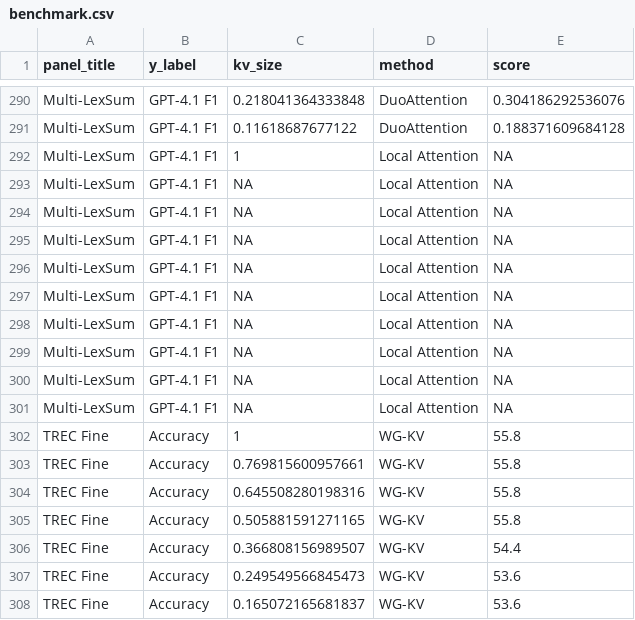
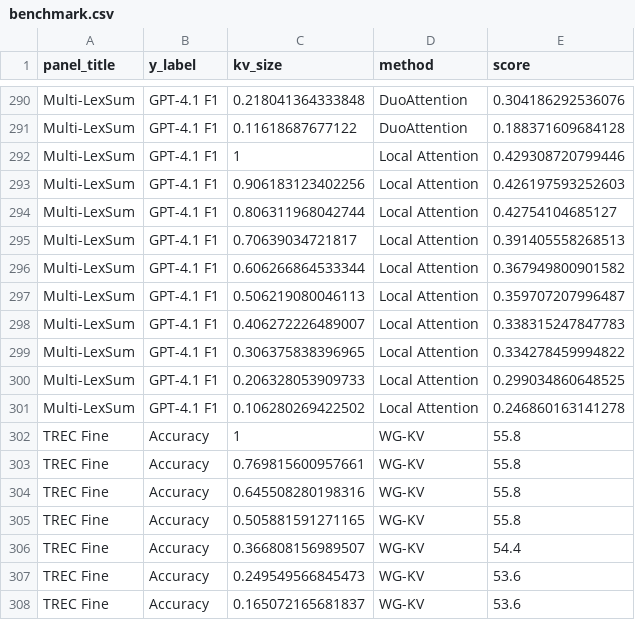
Before and after one commit to lashhw/llama-sparse-figures, a CSV file: data/benchmark.csv, drawn as a sheet; only a part is shown, gaps mark what is left out; the diff covers the shown part only.

```diff
--- a/data/benchmark.csv
+++ b/data/benchmark.csv
@@ -291,12 +291,12 @@ Multi-LexSum,GPT-4.1 F1,0.218041364333848,DuoAttention,0.304186292536076
 Multi-LexSum,GPT-4.1 F1,0.11618687677122,DuoAttention,0.188371609684128
-Multi-LexSum,GPT-4.1 F1,1,Local Attention,NA
-Multi-LexSum,GPT-4.1 F1,NA,Local Attention,NA
-Multi-LexSum,GPT-4.1 F1,NA,Local Attention,NA
-Multi-LexSum,GPT-4.1 F1,NA,Local Attention,NA
-Multi-LexSum,GPT-4.1 F1,NA,Local Attention,NA
-Multi-LexSum,GPT-4.1 F1,NA,Local Attention,NA
-Multi-LexSum,GPT-4.1 F1,NA,Local Attention,NA
-Multi-LexSum,GPT-4.1 F1,NA,Local Attention,NA
-Multi-LexSum,GPT-4.1 F1,NA,Local Attention,NA
-Multi-LexSum,GPT-4.1 F1,NA,Local Attention,NA
+Multi-LexSum,GPT-4.1 F1,1,Local Attention,0.429308720799446
+Multi-LexSum,GPT-4.1 F1,0.906183123402256,Local Attention,0.426197593252603
+Multi-LexSum,GPT-4.1 F1,0.806311968042744,Local Attention,0.42754104685127
+Multi-LexSum,GPT-4.1 F1,0.70639034721817,Local Attention,0.391405558268513
+Multi-LexSum,GPT-4.1 F1,0.606266864533344,Local Attention,0.367949800901582
+Multi-LexSum,GPT-4.1 F1,0.506219080046113,Local Attention,0.359707207996487
+Multi-LexSum,GPT-4.1 F1,0.406272226489007,Local Attention,0.338315247847783
+Multi-LexSum,GPT-4.1 F1,0.306375838396965,Local Attention,0.334278459994822
+Multi-LexSum,GPT-4.1 F1,0.206328053909733,Local Attention,0.299034860648525
+Multi-LexSum,GPT-4.1 F1,0.106280269422502,Local Attention,0.246860163141278
 TREC Fine,Accuracy,1,WG-KV,55.8
```
Also changed, not shown: 51 edited cells elsewhere in this file.
